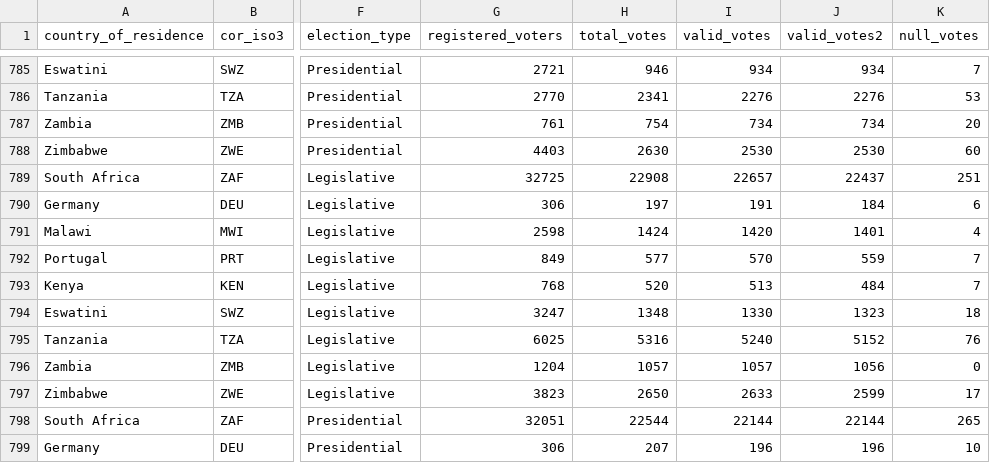
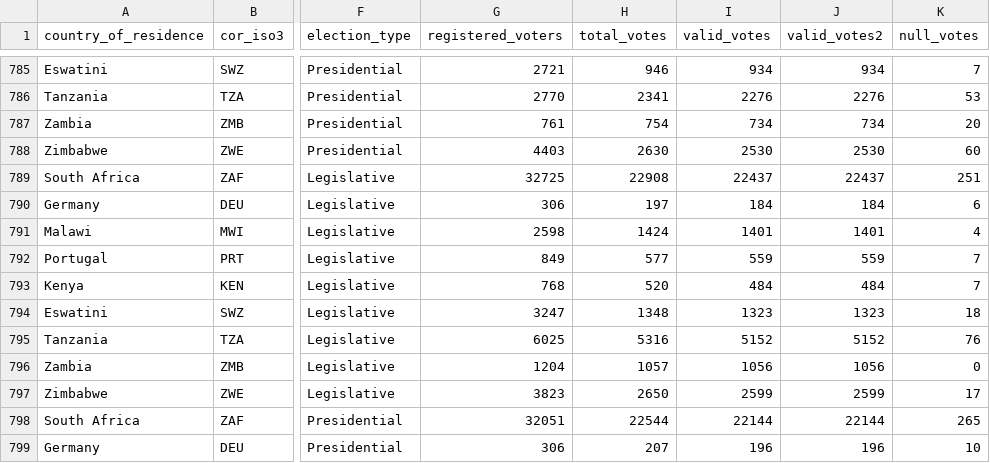
Before and after one commit to komanderb/evp, a CSV file: final_data/batch_2.csv, drawn as a sheet; only a part is shown, gaps mark what is left out; the diff names each change by its address in the sheet, - before the commit and + after, or states it on an @@ line.

```diff
--- a/final_data/batch_2.csv
+++ b/final_data/batch_2.csv
-I789 (valid_votes): 22657
+I789 (valid_votes): 22437
-I790 (valid_votes): 191
+I790 (valid_votes): 184
-I791 (valid_votes): 1420
+I791 (valid_votes): 1401
-I792 (valid_votes): 570
+I792 (valid_votes): 559
-I793 (valid_votes): 513
+I793 (valid_votes): 484
-I794 (valid_votes): 1330
+I794 (valid_votes): 1323
-I795 (valid_votes): 5240
+I795 (valid_votes): 5152
-I796 (valid_votes): 1057
+I796 (valid_votes): 1056
-I797 (valid_votes): 2633
+I797 (valid_votes): 2599
```
Also changed, not shown: 4 other files.
